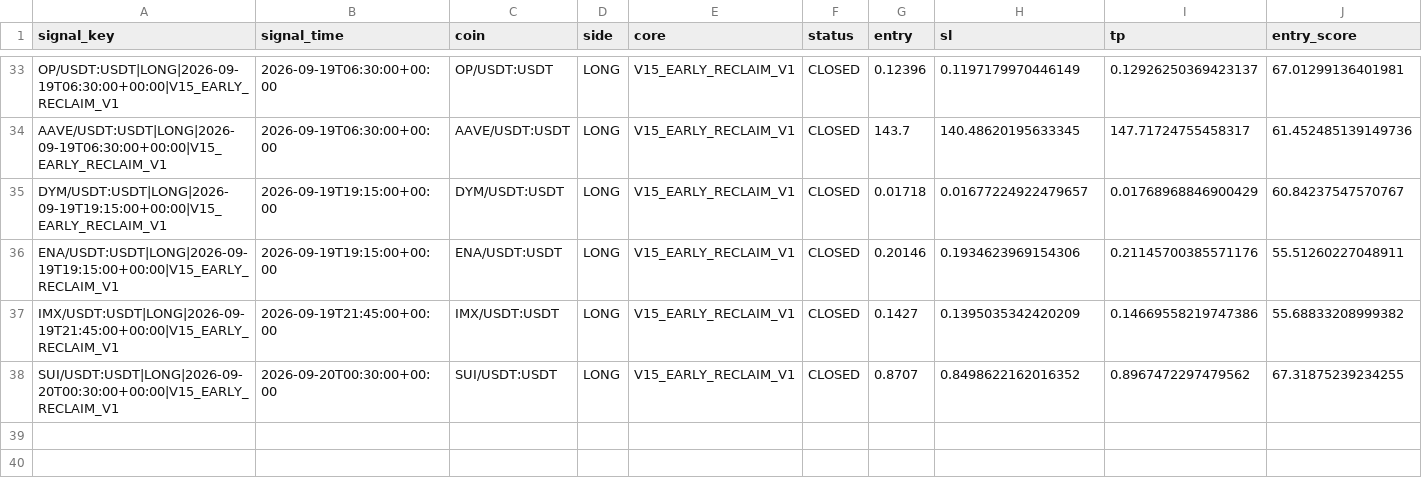
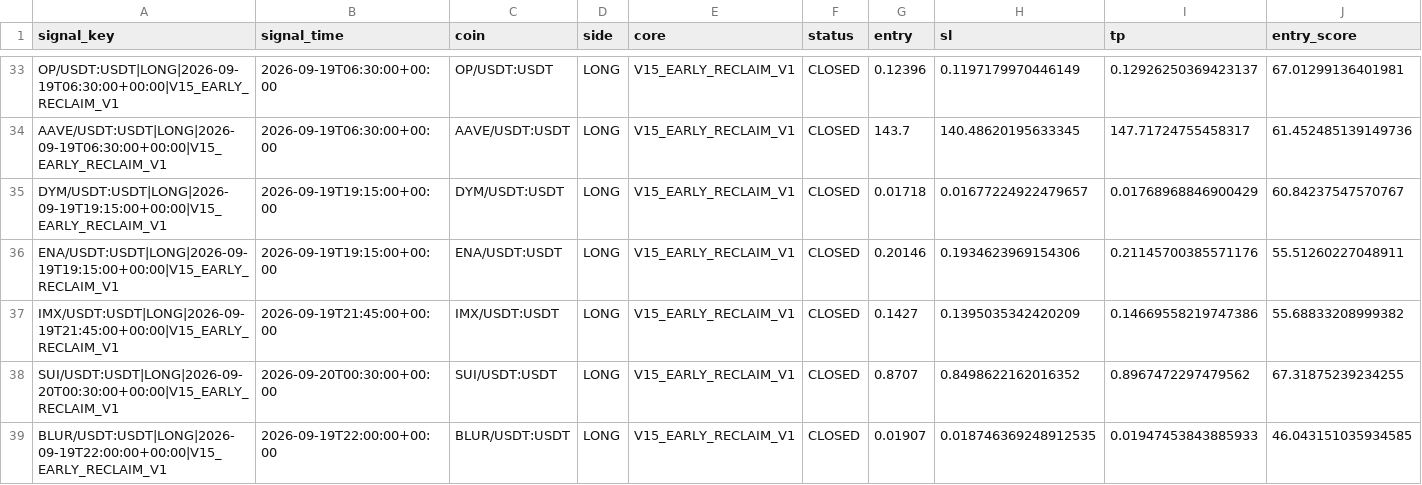
Before and after one commit to samesameagro-droid/sam-edge-v15-v8i, a CSV file: paper_v15_trading_journal.csv, drawn as a sheet; only a part is shown, gaps mark what is left out; rows hold the shown columns only; the diff names each change by its address in the sheet, - before the commit and + after, or states it on an @@ line.

Commit message:
paper: V15 professional forward state

```diff
--- a/paper_v15_trading_journal.csv
+++ b/paper_v15_trading_journal.csv
+row 39: BLUR/USDT:USDT|LONG|2026-09-19T22:00:00+00:00|V15_EARLY_RECLAIM_V1 | 2026-09-19T22:00:00+00:00 | BLUR/USDT:USDT | LONG | V15_EARLY_RECLAIM_V1 | CLOSED | 0.01907 | 0.018746369248912535 | 0.01947453843885933 | 46.043151035934585
```
Also changed, not shown: v15_forward_test_master_journal.csv, 8 other files.
